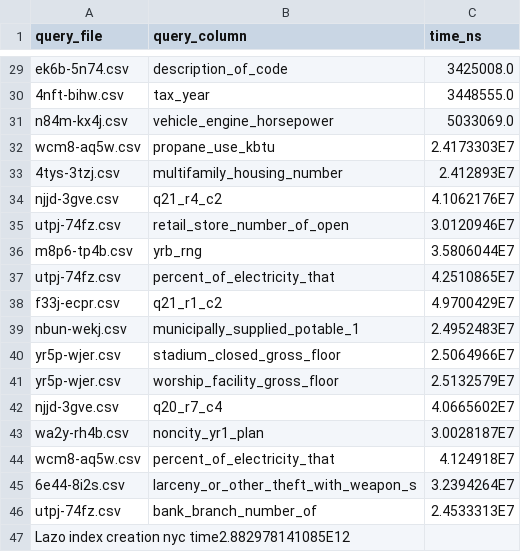
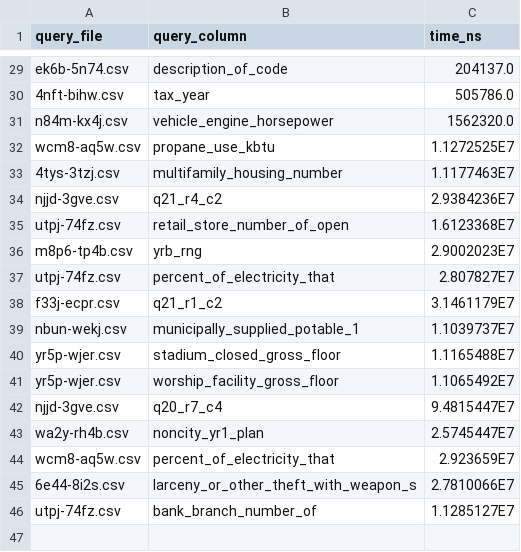
Before and after one commit to sadia-4/SketchJoin, a CSV file: lazo_results/evaluation_time_nyc.csv, drawn as a sheet; only a part is shown, gaps mark what is left out; the diff covers the shown part only; the diff names each change by its address in the sheet, - before the commit and + after, or states it on an @@ line.

Commit message:
Modify evaluation times in evaluation_time_nyc.csv
Updated evaluation times for various queries in NYC dataset.

```diff
--- a/lazo_results/evaluation_time_nyc.csv
+++ b/lazo_results/evaluation_time_nyc.csv
-C29 (time_ns): 3425008.0
+C29 (time_ns): 204137.0
-C30 (time_ns): 3448555.0
+C30 (time_ns): 505786.0
-C31 (time_ns): 5033069.0
+C31 (time_ns): 1562320.0
-C32 (time_ns): 2.4173303E7
+C32 (time_ns): 1.1272525E7
-C33 (time_ns): 2.412893E7
+C33 (time_ns): 1.1177463E7
-C34 (time_ns): 4.1062176E7
+C34 (time_ns): 2.9384236E7
-C35 (time_ns): 3.0120946E7
+C35 (time_ns): 1.6123368E7
-C36 (time_ns): 3.5806044E7
+C36 (time_ns): 2.9002023E7
-C37 (time_ns): 4.2510865E7
+C37 (time_ns): 2.807827E7
-C38 (time_ns): 4.9700429E7
+C38 (time_ns): 3.1461179E7
-C39 (time_ns): 2.4952483E7
+C39 (time_ns): 1.1039737E7
-C40 (time_ns): 2.5064966E7
+C40 (time_ns): 1.1165488E7
-C41 (time_ns): 2.5132579E7
+C41 (time_ns): 1.1065492E7
-C42 (time_ns): 4.0665602E7
+C42 (time_ns): 9.4815447E7
-C43 (time_ns): 3.0028187E7
+C43 (time_ns): 2.5745447E7
-C44 (time_ns): 4.124918E7
+C44 (time_ns): 2.923659E7
-C45 (time_ns): 3.2394264E7
+C45 (time_ns): 2.7810066E7
-C46 (time_ns): 2.4533313E7
+C46 (time_ns): 1.1285127E7
-row 47: Lazo index creation nyc time2.882978141085E12
```
Also changed, not shown: 27 edited cells elsewhere in this file.
